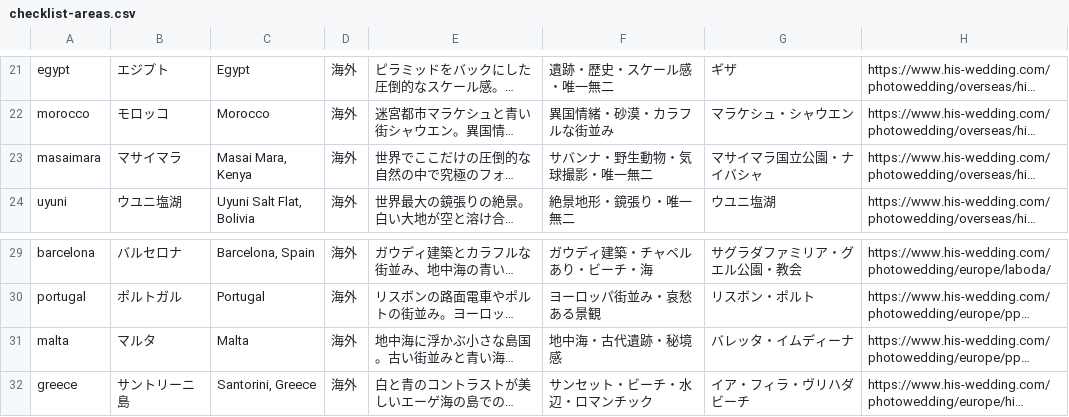
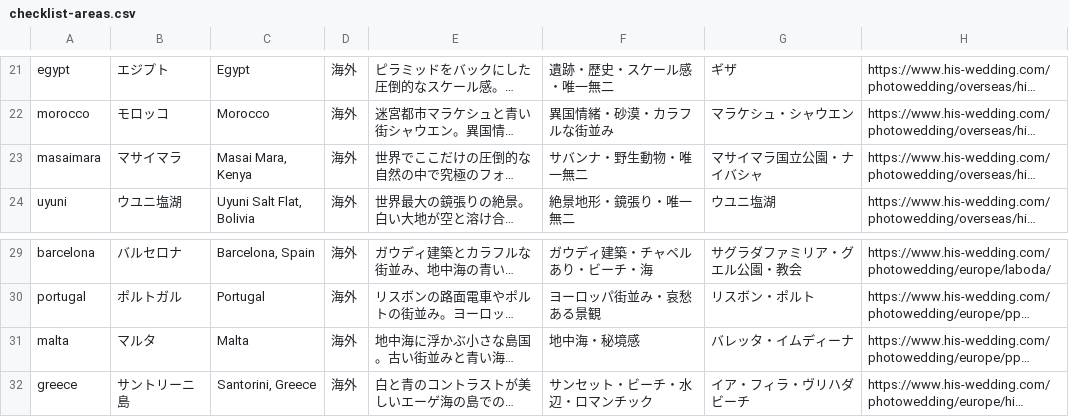
Before and after one commit to yunashin192324/pw-26-shindantest, a CSV file: audit/location-quiz/data-check/checklist-areas.csv, drawn as a sheet; only a part is shown, gaps mark what is left out; long unchanged cells end in …; the diff names each change by its address in the sheet, - before the commit and + after, or states it on an @@ line.

```diff
--- a/audit/location-quiz/data-check/checklist-areas.csv
+++ b/audit/location-quiz/data-check/checklist-areas.csv
-F23: サバンナ・野生動物・気球撮影・唯一無二
+F23: サバンナ・野生動物・唯一無二
-F31: 地中海・古代遺跡・秘境感
+F31: 地中海・秘境感
```
Also changed, not shown: audit/location-quiz/data-check/checklist-features.csv, 4 other files.
